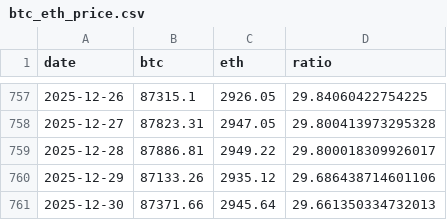
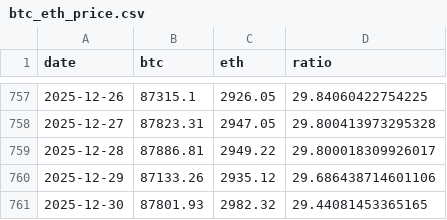
Before and after one commit to RoundBearChoi/btc_eth_statistics, a CSV file: data/btc_eth_price.csv, drawn as a sheet; only a part is shown, gaps mark what is left out.

```diff
--- a/data/btc_eth_price.csv
+++ b/data/btc_eth_price.csv
@@ -760,2 +760,2 @@ date,btc,eth,ratio
 2025-12-29,87133.26,2935.12,29.686438714601106
-2025-12-30,87371.66,2945.64,29.661350334732013
+2025-12-30,87801.93,2982.32,29.44081453365165
```
Also changed, not shown: data/btc_daily_closing_2years.csv, data/btc_eth_price_change.csv, 8 other files.
